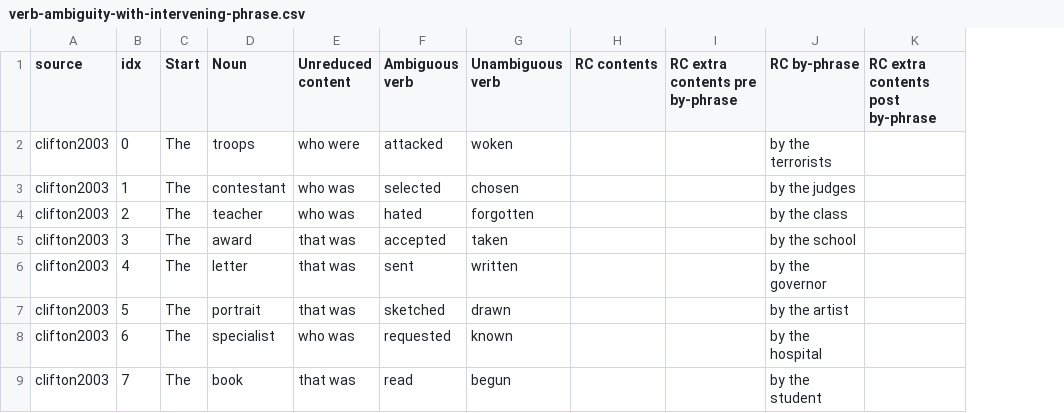
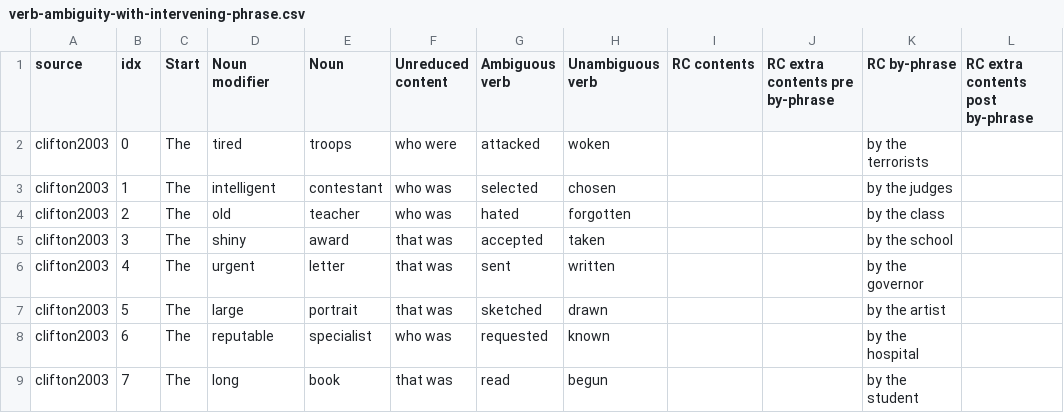
Before and after one commit to pique0822/under-the-hood, a CSV file: garden_path/data/verb-ambiguity-with-intervening-phrase.csv, drawn as a sheet; only a part is shown; the diff names each change by its address in the sheet, - before the commit and + after, or states it on an @@ line.

Commit message:
add noun modifiers to MV/RC ambiguous stimuli

```diff
--- a/garden_path/data/verb-ambiguity-with-intervening-phrase.csv
+++ b/garden_path/data/verb-ambiguity-with-intervening-phrase.csv
+column D (Noun modifier), rows 2-9: tired | intelligent | old | shiny | urgent | large | reputable | long
```
Also changed, not shown: garden_path/data/verb-ambiguity-with-intervening-phrase/clifton2003.csv, garden_path/data/verb-ambiguity-with-intervening-phrase/futrell-modified.csv, 2 other files.
